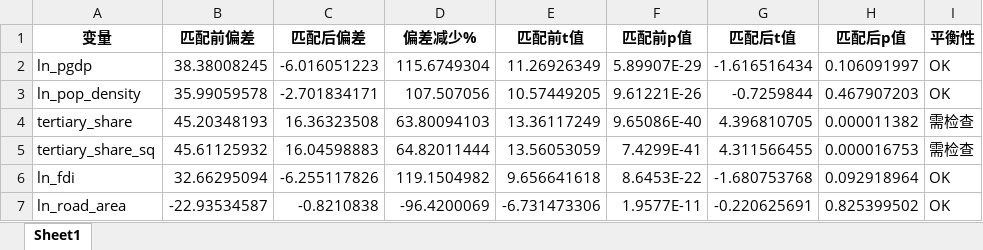
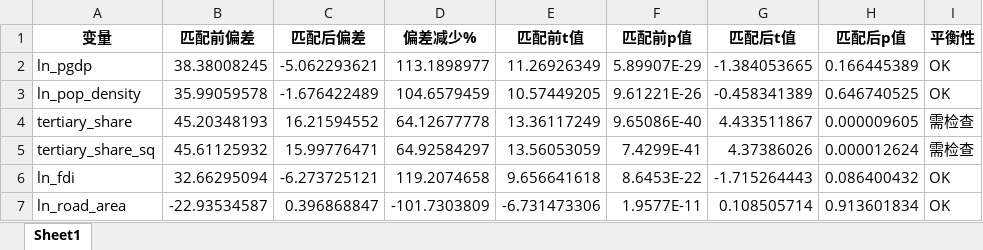
Before and after one commit to biechouwo-coder/G-P, an Excel workbook: 倾向得分匹配_平衡性检验.xlsx, sheet Sheet1, drawn as a sheet; values as stored, in another font and other column widths than the file's, no borders; the diff names each change by its address in the sheet, - before the commit and + after, or states it on an @@ line.

```diff
--- a/倾向得分匹配_平衡性检验.xlsx (sheet Sheet1)
+++ b/倾向得分匹配_平衡性检验.xlsx (sheet Sheet1)
-C2 (匹配后偏差): -6.016051223
+C2 (匹配后偏差): -5.062293621
-D2 (偏差减少%): 115.6749304
+D2 (偏差减少%): 113.1898977
-G2 (匹配后t值): -1.616516434
+G2 (匹配后t值): -1.384053665
-H2 (匹配后p值): 0.106091997
+H2 (匹配后p值): 0.166445389
-C3 (匹配后偏差): -2.701834171
+C3 (匹配后偏差): -1.676422489
-D3 (偏差减少%): 107.507056
+D3 (偏差减少%): 104.6579459
-G3 (匹配后t值): -0.7259844
+G3 (匹配后t值): -0.458341389
-H3 (匹配后p值): 0.467907203
+H3 (匹配后p值): 0.646740525
-C4 (匹配后偏差): 16.36323508
+C4 (匹配后偏差): 16.21594552
-D4 (偏差减少%): 63.80094103
+D4 (偏差减少%): 64.12677778
-G4 (匹配后t值): 4.396810705
+G4 (匹配后t值): 4.433511867
-H4 (匹配后p值): 0.000011382
+H4 (匹配后p值): 0.000009605
-C5 (匹配后偏差): 16.04598883
+C5 (匹配后偏差): 15.99776471
-D5 (偏差减少%): 64.82011444
+D5 (偏差减少%): 64.92584297
-G5 (匹配后t值): 4.311566455
+G5 (匹配后t值): 4.37386026
-H5 (匹配后p值): 0.000016753
+H5 (匹配后p值): 0.000012624
-C6 (匹配后偏差): -6.255117826
+C6 (匹配后偏差): -6.273725121
-D6 (偏差减少%): 119.1504982
+D6 (偏差减少%): 119.2074658
-G6 (匹配后t值): -1.680753768
+G6 (匹配后t值): -1.715264443
-H6 (匹配后p值): 0.092918964
+H6 (匹配后p值): 0.086400432
-C7 (匹配后偏差): -0.8210838
+C7 (匹配后偏差): 0.396868847
-D7 (偏差减少%): -96.4200069
+D7 (偏差减少%): -101.7303809
-G7 (匹配后t值): -0.220625691
+G7 (匹配后t值): 0.108505714
-H7 (匹配后p值): 0.825399502
+H7 (匹配后p值): 0.913601834
```
Also changed, not shown: 倾向得分匹配_匹配后数据集.xlsx, 倾向得分匹配_年度统计.xlsx, 2 other files.
